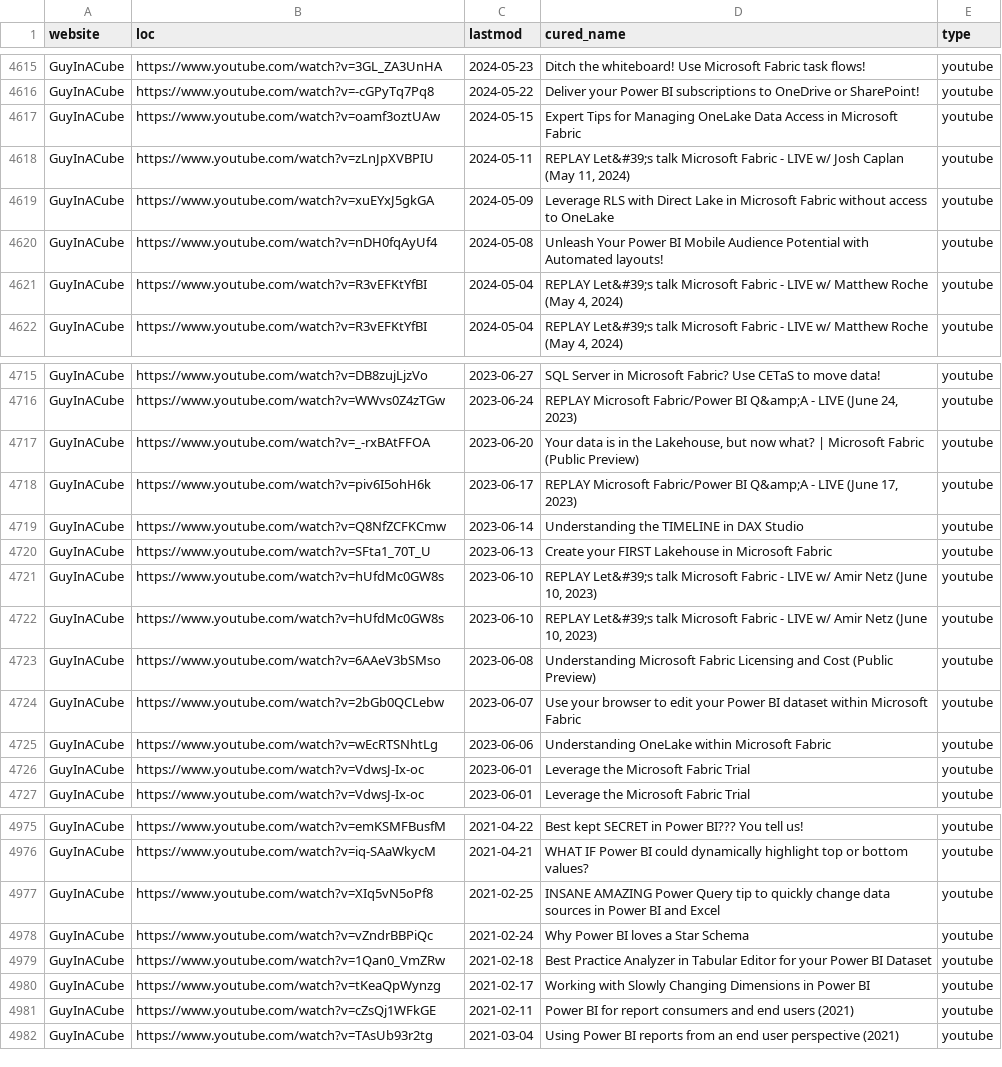
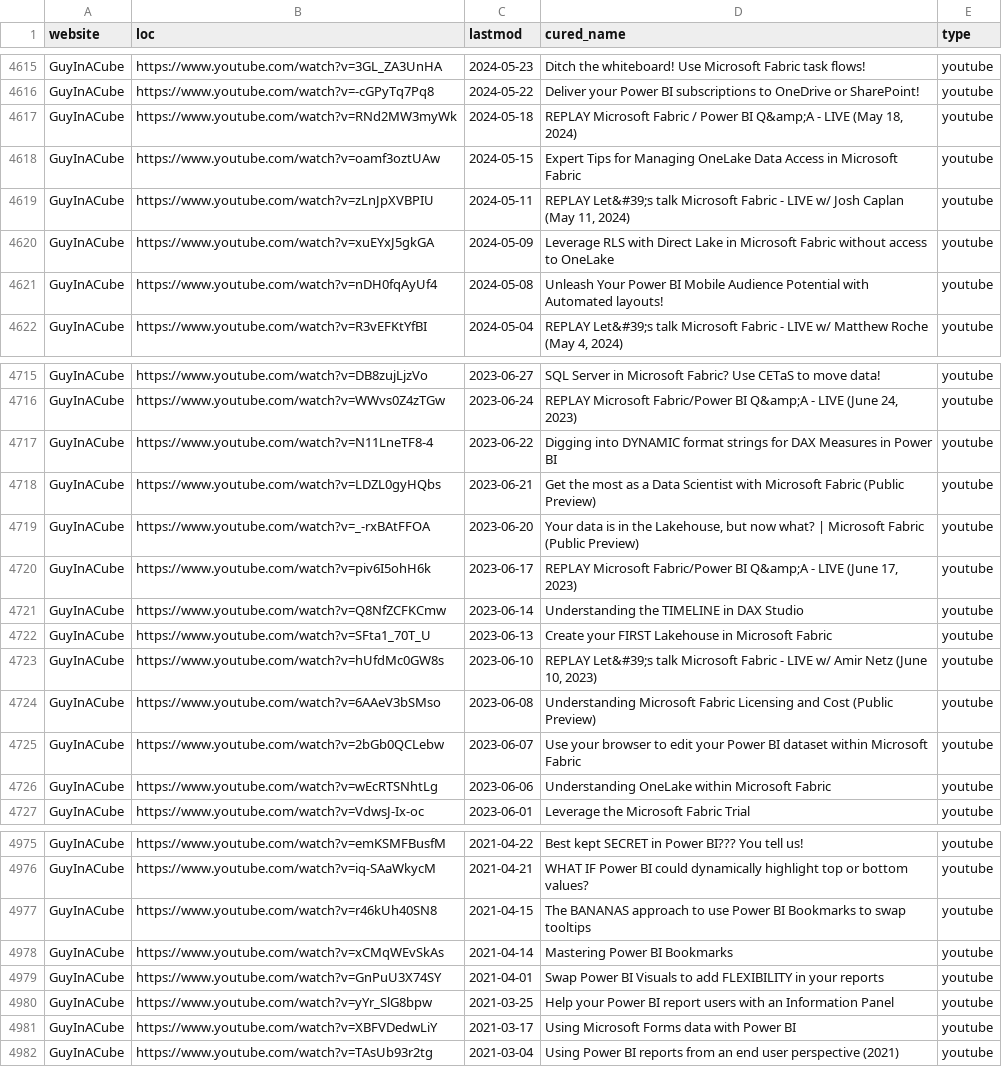
Before and after one commit to julian-passebecq/newsai_blue_scripts, a CSV file: newsai_script-main/data/sitemap.csv, drawn as a sheet; only a part is shown, gaps mark what is left out; the diff covers the shown part only.

```diff
--- a/newsai_script-main/data/sitemap.csv
+++ b/newsai_script-main/data/sitemap.csv
@@ -4616,2 +4616,3 @@ GuyInACube,https://www.youtube.com/watch?v=3GL_ZA3UnHA,2024-05-23,Ditch the whit
 GuyInACube,https://www.youtube.com/watch?v=-cGPyTq7Pq8,2024-05-22,Deliver your Power BI subscriptions to OneDrive or SharePoint!,youtube
+GuyInACube,https://www.youtube.com/watch?v=RNd2MW3myWk,2024-05-18,"REPLAY Microsoft Fabric / Power BI Q&amp;A - LIVE (May 18, 2024)",youtube
 GuyInACube,https://www.youtube.com/watch?v=oamf3oztUAw,2024-05-15,Expert Tips for Managing OneLake Data Access in Microsoft Fabric,youtube
@@ -4620,3 +4621,2 @@ GuyInACube,https://www.youtube.com/watch?v=xuEYxJ5gkGA,2024-05-09,Leverage RLS w
 GuyInACube,https://www.youtube.com/watch?v=nDH0fqAyUf4,2024-05-08,Unleash Your Power BI Mobile Audience Potential with Automated layouts!,youtube
-GuyInACube,https://www.youtube.com/watch?v=R3vEFKtYfBI,2024-05-04,"REPLAY Let&#39;s talk Microsoft Fabric - LIVE w/ Matthew Roche (May 4, 2024)",youtube
 GuyInACube,https://www.youtube.com/watch?v=R3vEFKtYfBI,2024-05-04,"REPLAY Let&#39;s talk Microsoft Fabric - LIVE w/ Matthew Roche (May 4, 2024)",youtube
@@ -4716,2 +4716,4 @@ GuyInACube,https://www.youtube.com/watch?v=DB8zujLjzVo,2023-06-27,SQL Server in
 GuyInACube,https://www.youtube.com/watch?v=WWvs0Z4zTGw,2023-06-24,"REPLAY Microsoft Fabric/Power BI Q&amp;A - LIVE (June 24, 2023)",youtube
+GuyInACube,https://www.youtube.com/watch?v=N11LneTF8-4,2023-06-22,Digging into DYNAMIC format strings for DAX Measures in Power BI,youtube
+GuyInACube,https://www.youtube.com/watch?v=LDZL0gyHQbs,2023-06-21,Get the most as a Data Scientist with Microsoft Fabric (Public Preview),youtube
 GuyInACube,https://www.youtube.com/watch?v=_-rxBAtFFOA,2023-06-20,"Your data is in the Lakehouse, but now what? | Microsoft Fabric (Public Preview)",youtube
@@ -4721,3 +4723,2 @@ GuyInACube,https://www.youtube.com/watch?v=SFta1_70T_U,2023-06-13,Create your FI
 GuyInACube,https://www.youtube.com/watch?v=hUfdMc0GW8s,2023-06-10,"REPLAY Let&#39;s talk Microsoft Fabric - LIVE w/ Amir Netz (June 10, 2023)",youtube
-GuyInACube,https://www.youtube.com/watch?v=hUfdMc0GW8s,2023-06-10,"REPLAY Let&#39;s talk Microsoft Fabric - LIVE w/ Amir Netz (June 10, 2023)",youtube
 GuyInACube,https://www.youtube.com/watch?v=6AAeV3bSMso,2023-06-08,Understanding Microsoft Fabric Licensing and Cost (Public Preview),youtube
@@ -4725,3 +4726,2 @@ GuyInACube,https://www.youtube.com/watch?v=2bGb0QCLebw,2023-06-07,Use your brows
 GuyInACube,https://www.youtube.com/watch?v=wEcRTSNhtLg,2023-06-06,Understanding OneLake within Microsoft Fabric,youtube
-GuyInACube,https://www.youtube.com/watch?v=VdwsJ-Ix-oc,2023-06-01,Leverage the Microsoft Fabric Trial,youtube
 GuyInACube,https://www.youtube.com/watch?v=VdwsJ-Ix-oc,2023-06-01,Leverage the Microsoft Fabric Trial,youtube
@@ -4976,7 +4976,7 @@ GuyInACube,https://www.youtube.com/watch?v=emKSMFBusfM,2021-04-22,Best kept SECR
 GuyInACube,https://www.youtube.com/watch?v=iq-SAaWkycM,2021-04-21,WHAT IF Power BI could dynamically highlight top or bottom values?,youtube
-GuyInACube,https://www.youtube.com/watch?v=XIq5vN5oPf8,2021-02-25,INSANE AMAZING Power Query tip to quickly change data sources in Power BI and Excel,youtube
-GuyInACube,https://www.youtube.com/watch?v=vZndrBBPiQc,2021-02-24,Why Power BI loves a Star Schema,youtube
-GuyInACube,https://www.youtube.com/watch?v=1Qan0_VmZRw,2021-02-18,Best Practice Analyzer in Tabular Editor for your Power BI Dataset,youtube
-GuyInACube,https://www.youtube.com/watch?v=tKeaQpWynzg,2021-02-17,Working with Slowly Changing Dimensions in Power BI,youtube
-GuyInACube,https://www.youtube.com/watch?v=cZsQj1WFkGE,2021-02-11,Power BI for report consumers and end users (2021),youtube
+GuyInACube,https://www.youtube.com/watch?v=r46kUh40SN8,2021-04-15,The BANANAS approach to use Power BI Bookmarks to swap tooltips,youtube
+GuyInACube,https://www.youtube.com/watch?v=xCMqWEvSkAs,2021-04-14,Mastering Power BI Bookmarks,youtube
+GuyInACube,https://www.youtube.com/watch?v=GnPuU3X74SY,2021-04-01,Swap Power BI Visuals to add FLEXIBILITY in your reports,youtube
+GuyInACube,https://www.youtube.com/watch?v=yYr_SlG8bpw,2021-03-25,Help your Power BI report users with an Information Panel,youtube
+GuyInACube,https://www.youtube.com/watch?v=XBFVDedwLiY,2021-03-17,Using Microsoft Forms data with Power BI,youtube
 GuyInACube,https://www.youtube.com/watch?v=TAsUb93r2tg,2021-03-04,Using Power BI reports from an end user perspective (2021),youtube
```
Also changed, not shown: 6 added rows and 16 removed rows elsewhere in this file.
